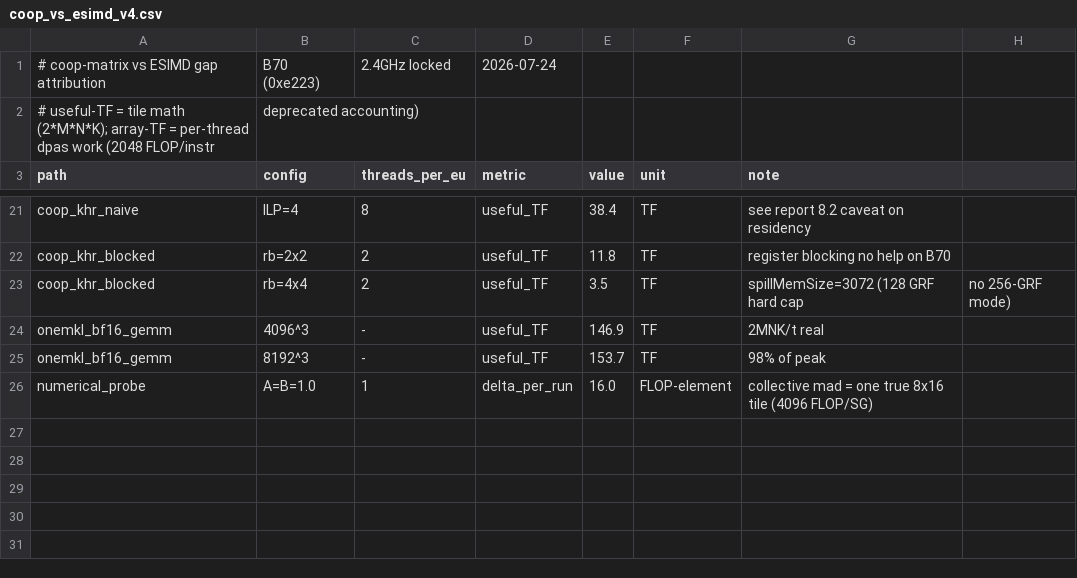
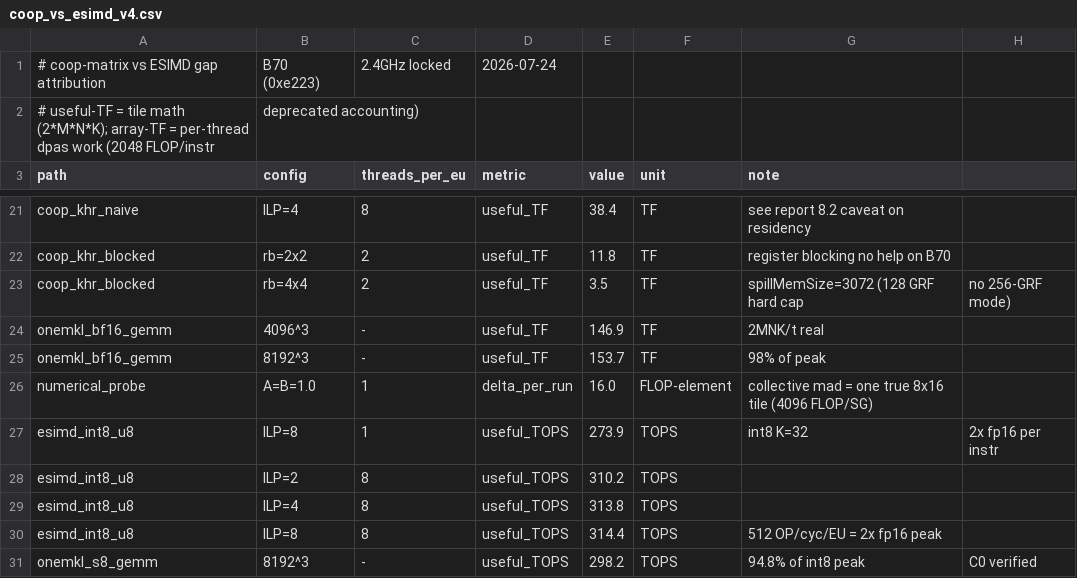
Before and after one commit to tinafengfun/intel-b60-microbench, a CSV file: results/coop_vs_esimd_v4.csv, drawn as a sheet; only a part is shown, gaps mark what is left out.

Commit message:
B70 INT8 peak: 314.4 TOPS via ESIMD u8 dpas, MKL s8 GEMM 298.2 TOPS
- bench_esimd_dpas mode 4: xmx::dpas<8,8,int> u8, K=32 -> 8192 OP/instr
- 8 WI/EU ILP=8: 314.4 TOPS = 512 OP/cyc/EU = exactly 2x FP16 peak;
  per-instr issue rate identical to fp16 (XMX does 2x ops/cyc for int8)
- oneMKL gemm_s8s8s32 8192^3: 298.2 TOPS (94.8% of peak), C0 numerically verified
- c0 checksums now explained: accumulate across timing repeats (7x), not a compute error
- report section 8.6: L0 SPIR-V API is just a delivery vehicle (same IGC JIT);
  int8 coop-matrix SPIR-V still segfaults IGC on bmg-g31, ESIMD is the clean path

```diff
--- a/results/coop_vs_esimd_v4.csv
+++ b/results/coop_vs_esimd_v4.csv
@@ -26 +26,6 @@ onemkl_bf16_gemm,8192^3,-,useful_TF,153.7,TF,98% of peak
 numerical_probe,A=B=1.0,1,delta_per_run,16.0,FLOP-element,collective mad = one true 8x16 tile (4096 FLOP/SG)
+esimd_int8_u8,ILP=8,1,useful_TOPS,273.9,TOPS,int8 K=32, 2x fp16 per instr
+esimd_int8_u8,ILP=2,8,useful_TOPS,310.2,TOPS,
+esimd_int8_u8,ILP=4,8,useful_TOPS,313.8,TOPS,
+esimd_int8_u8,ILP=8,8,useful_TOPS,314.4,TOPS,512 OP/cyc/EU = 2x fp16 peak
+onemkl_s8_gemm,8192^3,-,useful_TOPS,298.2,TOPS,94.8% of int8 peak, C0 verified
```
Also changed, not shown: 2 other files.
